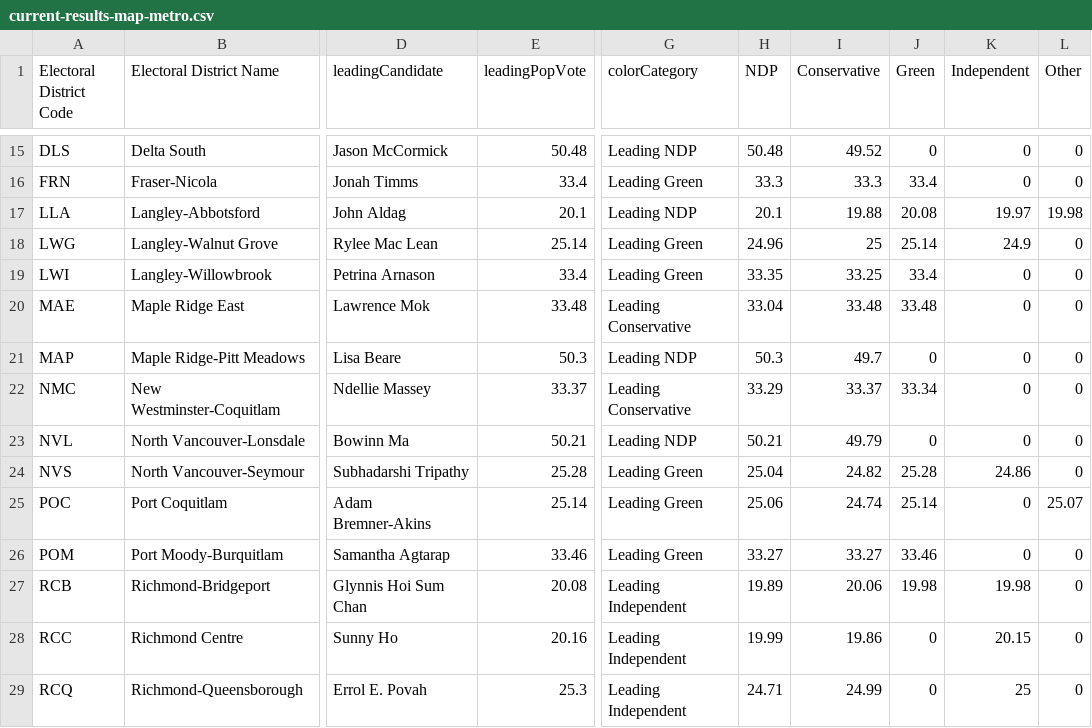
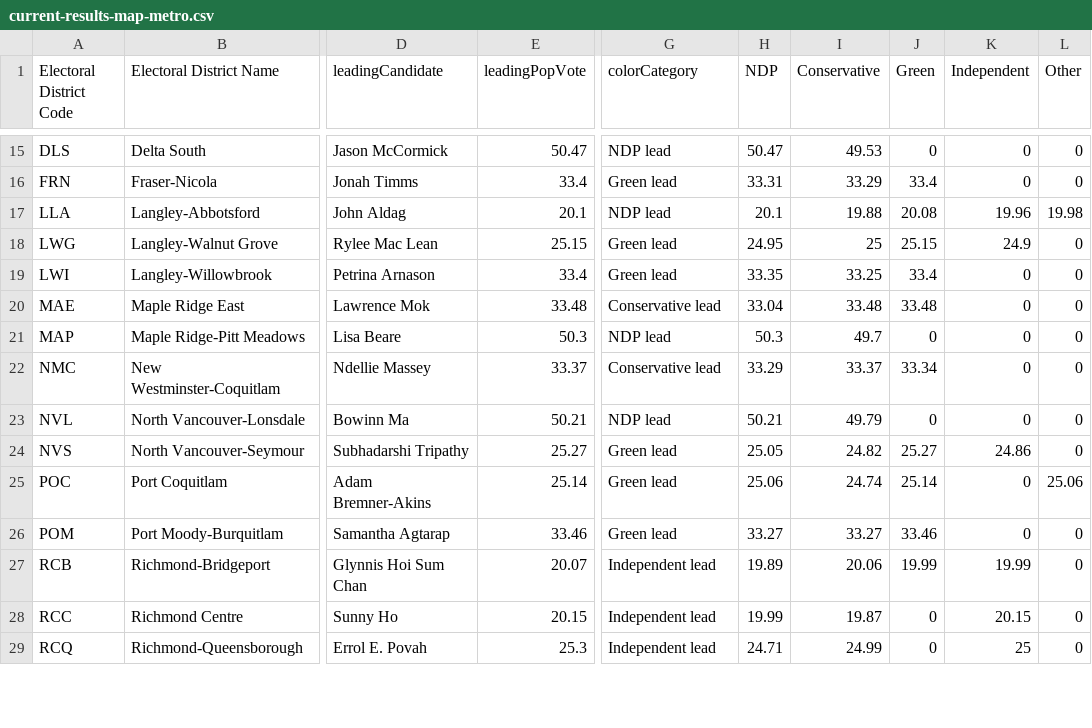
Before and after one commit to vs-postmedia/elxn24bc-results-scraper, a CSV file: data/output/current-results-map-metro.csv, drawn as a sheet; only a part is shown, gaps mark what is left out; the diff covers the shown part only; the diff names each change by its address in the sheet, - before the commit and + after, or states it on an @@ line.

```diff
--- a/data/output/current-results-map-metro.csv
+++ b/data/output/current-results-map-metro.csv
-E15 (leadingPopVote): 50.48
+E15 (leadingPopVote): 50.47
-G15 (colorCategory): Leading NDP
+G15 (colorCategory): NDP lead
-H15 (NDP): 50.48
+H15 (NDP): 50.47
-I15 (Conservative): 49.52
+I15 (Conservative): 49.53
-G16 (colorCategory): Leading Green
+G16 (colorCategory): Green lead
-H16 (NDP): 33.3
+H16 (NDP): 33.31
-I16 (Conservative): 33.3
+I16 (Conservative): 33.29
-G17 (colorCategory): Leading NDP
+G17 (colorCategory): NDP lead
-K17 (Independent): 19.97
+K17 (Independent): 19.96
-E18 (leadingPopVote): 25.14
+E18 (leadingPopVote): 25.15
-G18:G19 (colorCategory): Leading Green
+G18:G19 (colorCategory): Green lead
-H18 (NDP): 24.96
+H18 (NDP): 24.95
-J18 (Green): 25.14
+J18 (Green): 25.15
-G20 (colorCategory): Leading Conservative
+G20 (colorCategory): Conservative lead
-G21 (colorCategory): Leading NDP
+G21 (colorCategory): NDP lead
-G22 (colorCategory): Leading Conservative
+G22 (colorCategory): Conservative lead
-G23 (colorCategory): Leading NDP
+G23 (colorCategory): NDP lead
-E24 (leadingPopVote): 25.28
+E24 (leadingPopVote): 25.27
-G24:G26 (colorCategory): Leading Green
+G24:G26 (colorCategory): Green lead
-H24 (NDP): 25.04
+H24 (NDP): 25.05
-J24 (Green): 25.28
+J24 (Green): 25.27
-L25 (Other): 25.07
+L25 (Other): 25.06
-E27 (leadingPopVote): 20.08
+E27 (leadingPopVote): 20.07
-G27:G29 (colorCategory): Leading Independent
+G27:G29 (colorCategory): Independent lead
-J27 (Green): 19.98
+J27 (Green): 19.99
-K27 (Independent): 19.98
+K27 (Independent): 19.99
-E28 (leadingPopVote): 20.16
+E28 (leadingPopVote): 20.15
-I28 (Conservative): 19.86
+I28 (Conservative): 19.87
```
Also changed, not shown: 114 edited cells elsewhere in this file, data/output/current-results-map-crd.csv, data/output/current-results-map.csv, 1 other file.
